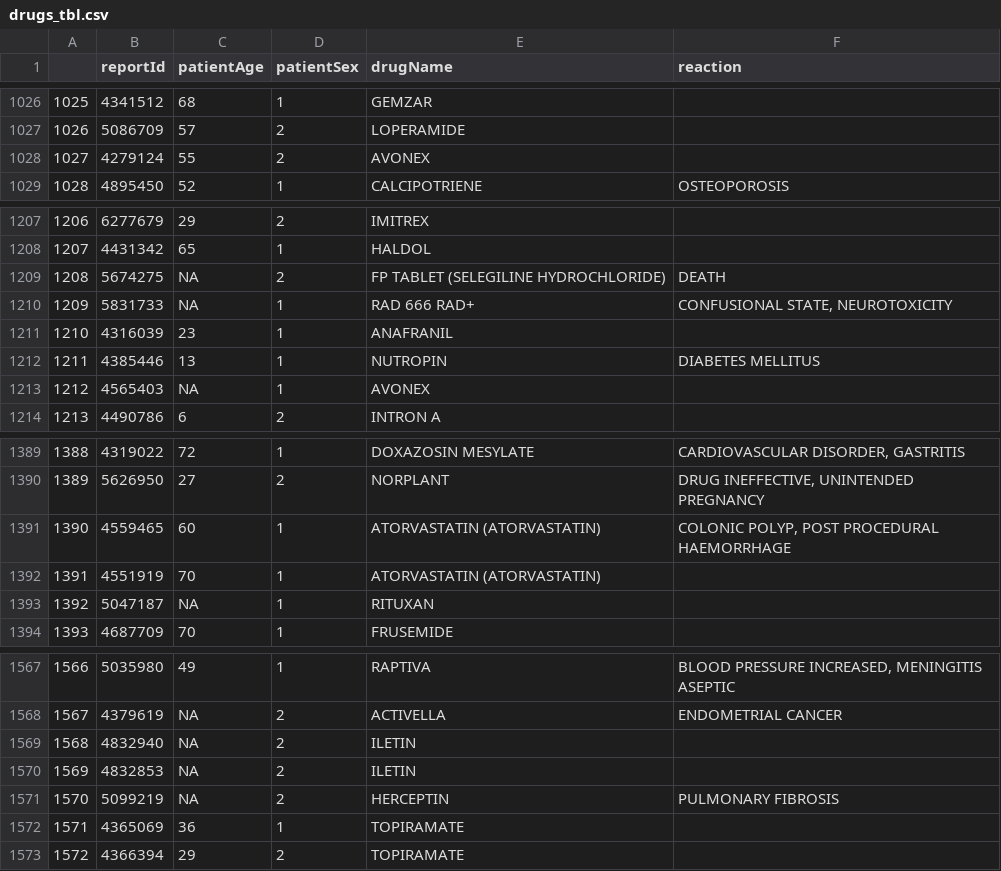
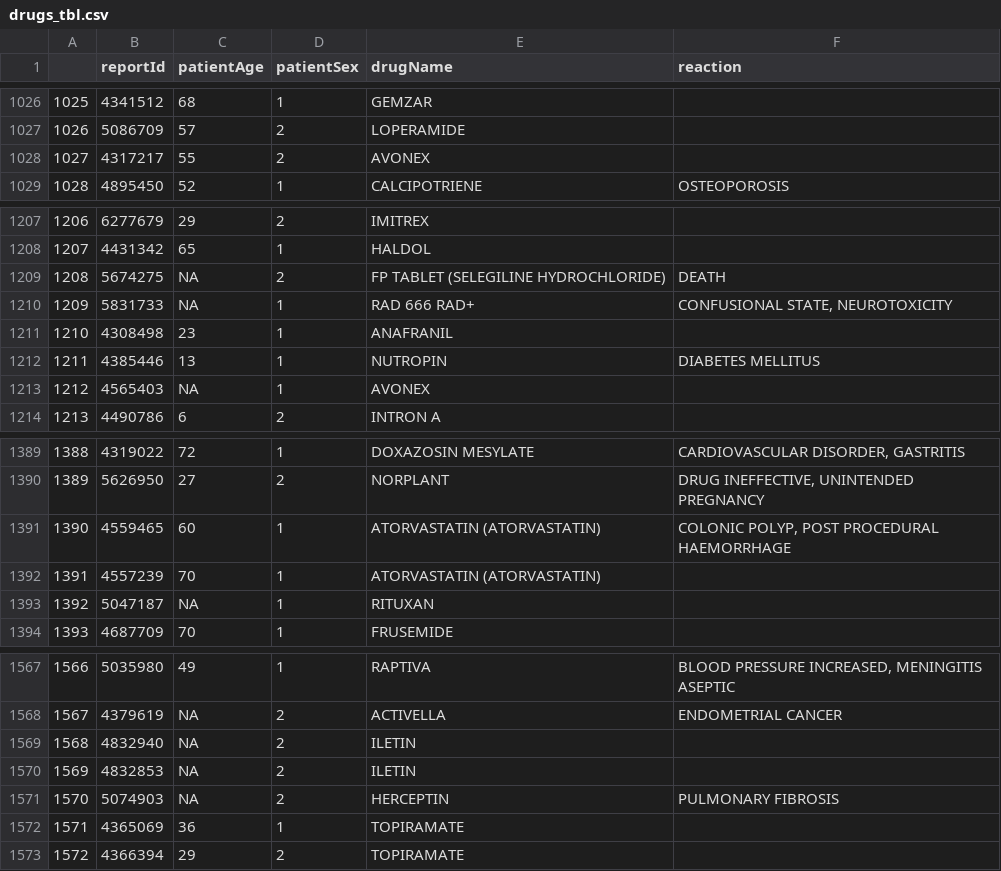
Before and after one commit to danexistsmaybe/mini2, a CSV file: drugs_tbl.csv, drawn as a sheet; only a part is shown, gaps mark what is left out.

```diff
--- a/drugs_tbl.csv
+++ b/drugs_tbl.csv
@@ -1027,3 +1027,3 @@
 "1026",5086709,57,2,"LOPERAMIDE",""
-"1027",4279124,55,2,"AVONEX",""
+"1027",4317217,55,2,"AVONEX",""
 "1028",4895450,52,1,"CALCIPOTRIENE","OSTEOPOROSIS"
@@ -1210,3 +1210,3 @@
 "1209",5831733,NA,1,"RAD 666 RAD+","CONFUSIONAL STATE, NEUROTOXICITY"
-"1210",4316039,23,1,"ANAFRANIL",""
+"1210",4308498,23,1,"ANAFRANIL",""
 "1211",4385446,13,1,"NUTROPIN","DIABETES MELLITUS"
@@ -1391,3 +1391,3 @@
 "1390",4559465,60,1,"ATORVASTATIN                  (ATORVASTATIN)","COLONIC POLYP, POST PROCEDURAL HAEMORRHAGE"
-"1391",4551919,70,1,"ATORVASTATIN      (ATORVASTATIN)",""
+"1391",4557239,70,1,"ATORVASTATIN (ATORVASTATIN)",""
 "1392",5047187,NA,1,"RITUXAN",""
@@ -1570,3 +1570,3 @@
 "1569",4832853,NA,2,"ILETIN",""
-"1570",5099219,NA,2,"HERCEPTIN","PULMONARY FIBROSIS"
+"1570",5074903,NA,2,"HERCEPTIN","PULMONARY FIBROSIS"
 "1571",4365069,36,1,"TOPIRAMATE",""
```
Also changed, not shown: 2 other files.
